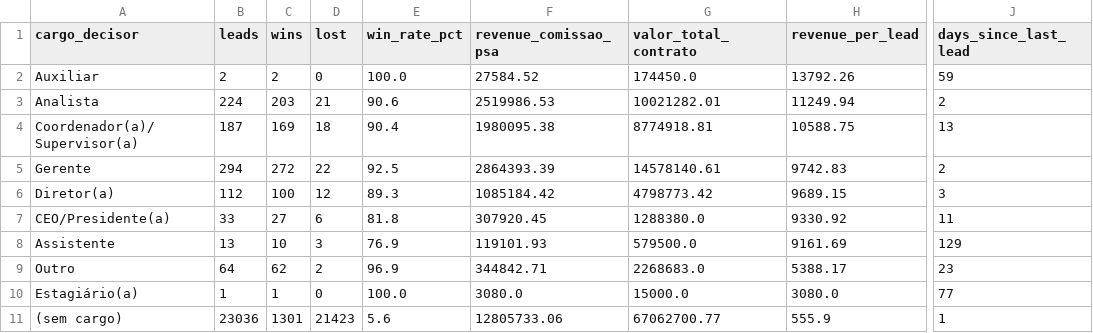
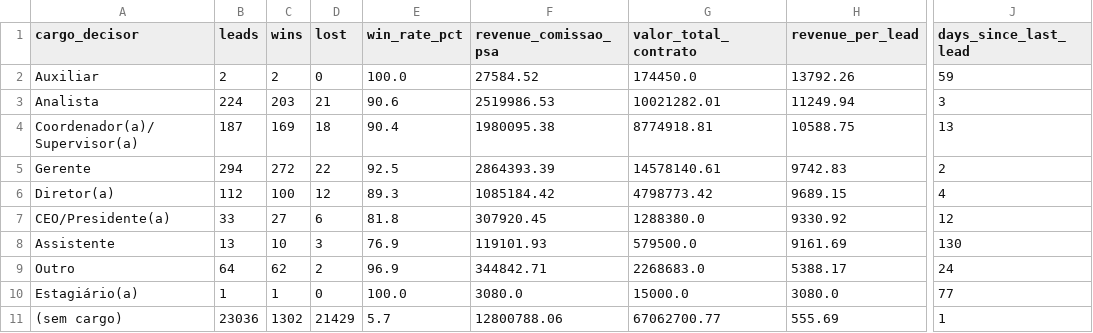
Before and after one commit to marciospagnolo-stack/ps4-b2b-y8j2nq, a CSV file: by_cargo_decisor.csv, drawn as a sheet; only a part is shown, gaps mark what is left out; the diff names each change by its address in the sheet, - before the commit and + after, or states it on an @@ line.

```diff
--- a/by_cargo_decisor.csv
+++ b/by_cargo_decisor.csv
-J3 (days_since_last_lead): 2
+J3 (days_since_last_lead): 3
-J6 (days_since_last_lead): 3
+J6 (days_since_last_lead): 4
-J7 (days_since_last_lead): 11
+J7 (days_since_last_lead): 12
-J8 (days_since_last_lead): 129
+J8 (days_since_last_lead): 130
-J9 (days_since_last_lead): 23
+J9 (days_since_last_lead): 24
-C11 (wins): 1301
+C11 (wins): 1302
-D11 (lost): 21423
+D11 (lost): 21429
-E11 (win_rate_pct): 5.6
+E11 (win_rate_pct): 5.7
-F11 (revenue_comissao_psa): 12805733.06
+F11 (revenue_comissao_psa): 12800788.06
-H11 (revenue_per_lead): 555.9
+H11 (revenue_per_lead): 555.69
```
Also changed, not shown: by_formato.csv, by_month.csv, 4 other files.
